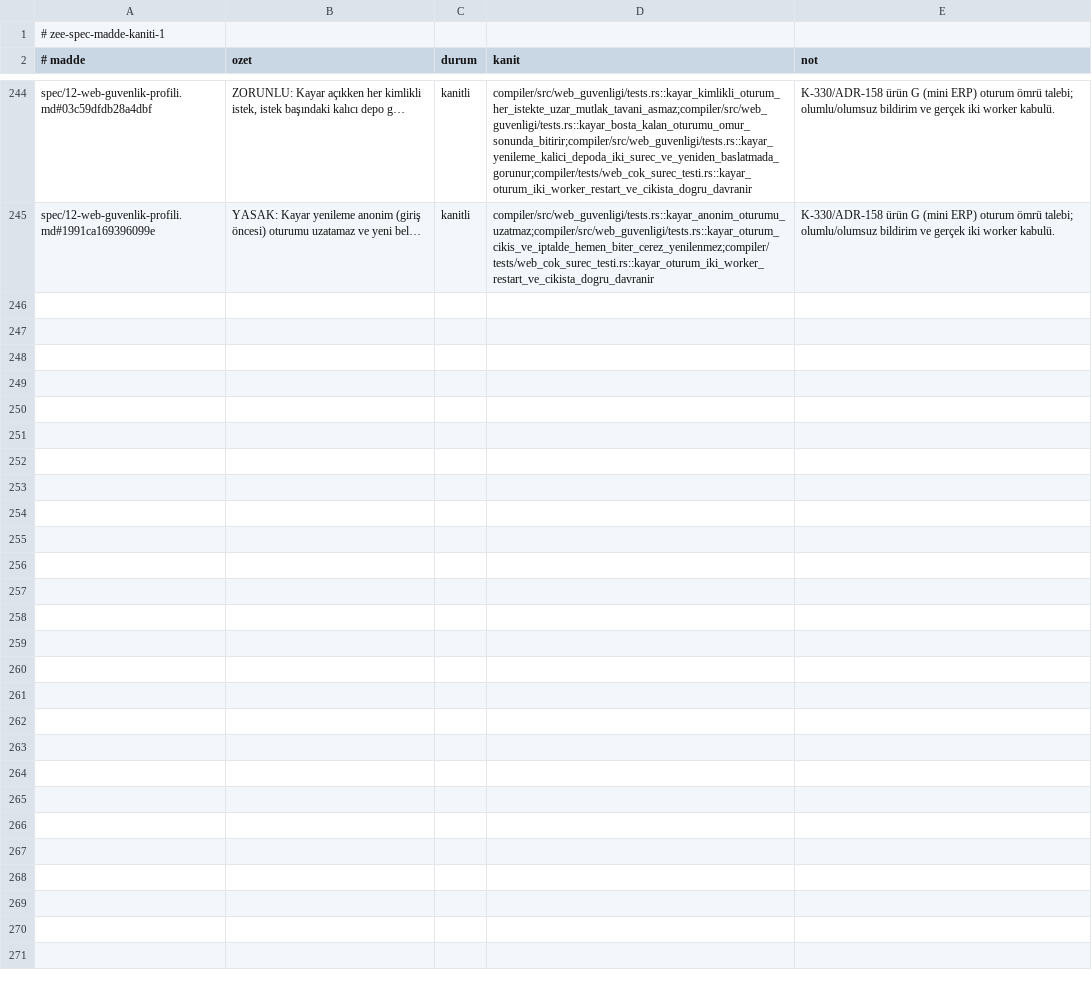
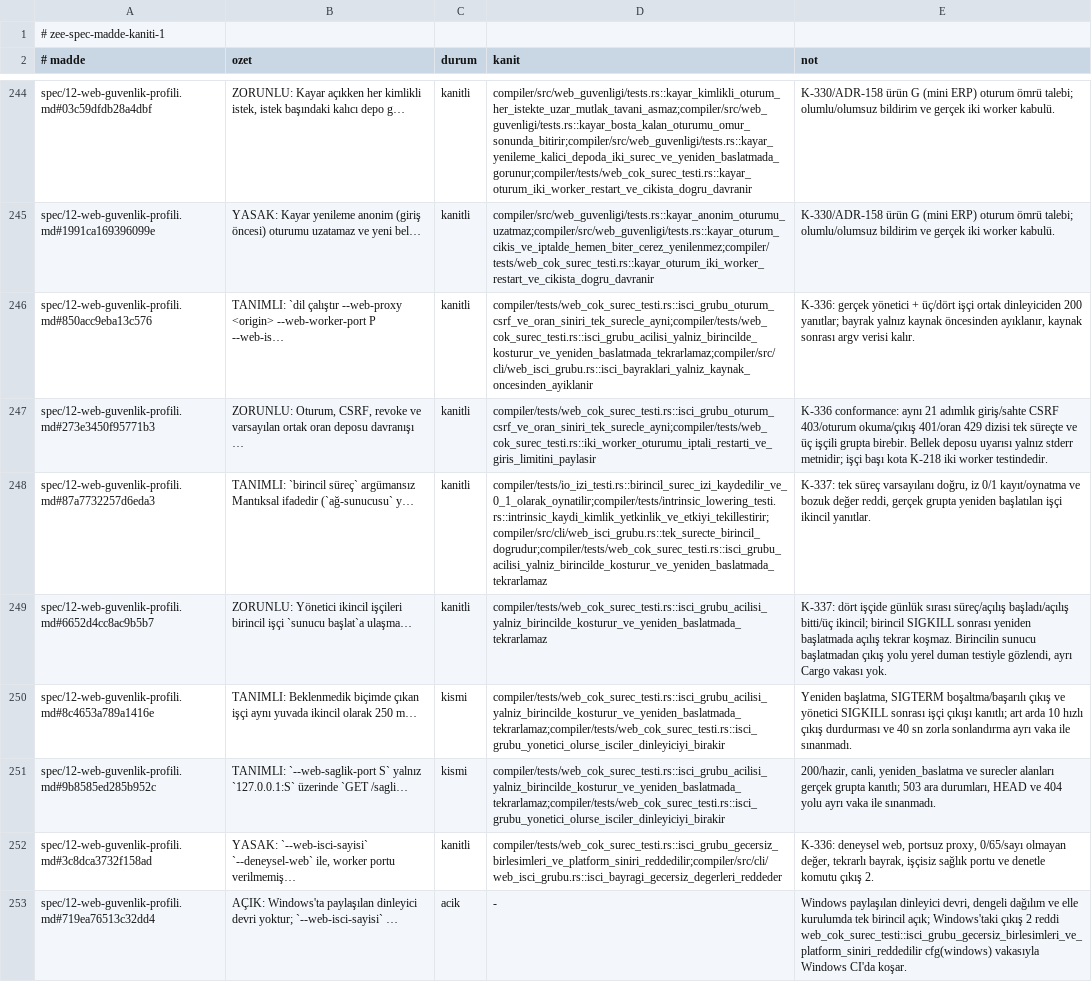
Before and after one commit to merbay-erp/zee, a TSV file: docs/spec-madde-kaniti-v1.tsv, drawn as a sheet; only a part is shown, gaps mark what is left out; the diff names each change by its address in the sheet, - before the commit and + after, or states it on an @@ line.

```diff
--- a/docs/spec-madde-kaniti-v1.tsv
+++ b/docs/spec-madde-kaniti-v1.tsv
+row 246: spec/12-web-guvenlik-profili.md#850acc9eba13c576 | TANIMLI: `dil çalıştır --web-proxy <origin> --web-worker-port P --web-is… | kanitli | compiler/tests/web_cok_surec_testi.rs::isci_grubu_oturum_csrf_ve_oran_siniri_tek_surecle_ayni;compiler/tests/web_cok_surec_testi.rs::isci_grubu_acilisi_yalniz_birincilde_kosturur_ve_yeniden_baslatmada_tekrarlamaz;compiler/src/cli/web_isci_grubu.rs::isci_bayraklari_yalniz_kaynak_oncesinden_ayiklanir | K-336: gerçek yönetici + üç/dört işçi ortak dinleyiciden 200 yanıtlar; bayrak yalnız kaynak öncesinden ayıklanır, kaynak sonrası argv verisi kalır.
+row 247: spec/12-web-guvenlik-profili.md#273e3450f95771b3 | ZORUNLU: Oturum, CSRF, revoke ve varsayılan ortak oran deposu davranışı … | kanitli | compiler/tests/web_cok_surec_testi.rs::isci_grubu_oturum_csrf_ve_oran_siniri_tek_surecle_ayni;compiler/tests/web_cok_surec_testi.rs::iki_worker_oturumu_iptali_restarti_ve_giris_limitini_paylasir | K-336 conformance: aynı 21 adımlık giriş/sahte CSRF 403/oturum okuma/çıkış 401/oran 429 dizisi tek süreçte ve üç işçili grupta birebir. Bellek deposu uyarısı yalnız stderr metnidir; işçi başı kota K-218 iki worker testindedir.
+row 248: spec/12-web-guvenlik-profili.md#87a7732257d6eda3 | TANIMLI: `birincil süreç` argümansız Mantıksal ifadedir (`ağ-sunucusu` y… | kanitli | compiler/tests/io_izi_testi.rs::birincil_surec_izi_kaydedilir_ve_0_1_olarak_oynatilir;compiler/tests/intrinsic_lowering_testi.rs::intrinsic_kaydi_kimlik_yetkinlik_ve_etkiyi_tekillestirir;compiler/src/cli/web_isci_grubu.rs::tek_surecte_birincil_dogrudur;compiler/tests/web_cok_surec_testi.rs::isci_grubu_acilisi_yalniz_birincilde_kosturur_ve_yeniden_baslatmada_tekrarlamaz | K-337: tek süreç varsayılanı doğru, iz 0/1 kayıt/oynatma ve bozuk değer reddi, gerçek grupta yeniden başlatılan işçi ikincil yanıtlar.
+row 249: spec/12-web-guvenlik-profili.md#6652d4cc8ac9b5b7 | ZORUNLU: Yönetici ikincil işçileri birincil işçi `sunucu başlat`a ulaşma… | kanitli | compiler/tests/web_cok_surec_testi.rs::isci_grubu_acilisi_yalniz_birincilde_kosturur_ve_yeniden_baslatmada_tekrarlamaz | K-337: dört işçide günlük sırası süreç/açılış başladı/açılış bitti/üç ikincil; birincil SIGKILL sonrası yeniden başlatmada açılış tekrar koşmaz. Birincilin sunucu başlatmadan çıkış yolu yerel duman testiyle gözlendi, ayrı Cargo vakası yok.
+row 250: spec/12-web-guvenlik-profili.md#8c4653a789a1416e | TANIMLI: Beklenmedik biçimde çıkan işçi aynı yuvada ikincil olarak 250 m… | kismi | compiler/tests/web_cok_surec_testi.rs::isci_grubu_acilisi_yalniz_birincilde_kosturur_ve_yeniden_baslatmada_tekrarlamaz;compiler/tests/web_cok_surec_testi.rs::isci_grubu_yonetici_olurse_isciler_dinleyiciyi_birakir | Yeniden başlatma, SIGTERM boşaltma/başarılı çıkış ve yönetici SIGKILL sonrası işçi çıkışı kanıtlı; art arda 10 hızlı çıkış durdurması ve 40 sn zorla sonlandırma ayrı vaka ile sınanmadı.
+row 251: spec/12-web-guvenlik-profili.md#9b8585ed285b952c | TANIMLI: `--web-saglik-port S` yalnız `127.0.0.1:S` üzerinde `GET /sagli… | kismi | compiler/tests/web_cok_surec_testi.rs::isci_grubu_acilisi_yalniz_birincilde_kosturur_ve_yeniden_baslatmada_tekrarlamaz;compiler/tests/web_cok_surec_testi.rs::isci_grubu_yonetici_olurse_isciler_dinleyiciyi_birakir | 200/hazir, canli, yeniden_baslatma ve surecler alanları gerçek grupta kanıtlı; 503 ara durumları, HEAD ve 404 yolu ayrı vaka ile sınanmadı.
+row 252: spec/12-web-guvenlik-profili.md#3c8dca3732f158ad | YASAK: `--web-isci-sayisi` `--deneysel-web` ile, worker portu verilmemiş… | kanitli | compiler/tests/web_cok_surec_testi.rs::isci_grubu_gecersiz_birlesimleri_ve_platform_siniri_reddedilir;compiler/src/cli/web_isci_grubu.rs::isci_bayragi_gecersiz_degerleri_reddeder | K-336: deneysel web, portsuz proxy, 0/65/sayı olmayan değer, tekrarlı bayrak, işçisiz sağlık portu ve denetle komutu çıkış 2.
+row 253: spec/12-web-guvenlik-profili.md#719ea76513c32dd4 | AÇIK: Windows'ta paylaşılan dinleyici devri yoktur; `--web-isci-sayisi` … | acik | - | Windows paylaşılan dinleyici devri, dengeli dağılım ve elle kurulumda tek birincil açık; Windows'taki çıkış 2 reddi web_cok_surec_testi::isci_grubu_gecersiz_birlesimleri_ve_platform_siniri_reddedilir cfg(windows) vakasıyla Windows CI'da koşar.
```
Also changed, not shown: docs/guvenlik-bulgulari-v1.tsv, docs/kanit-haritasi-v1.tsv, 47 other files.
